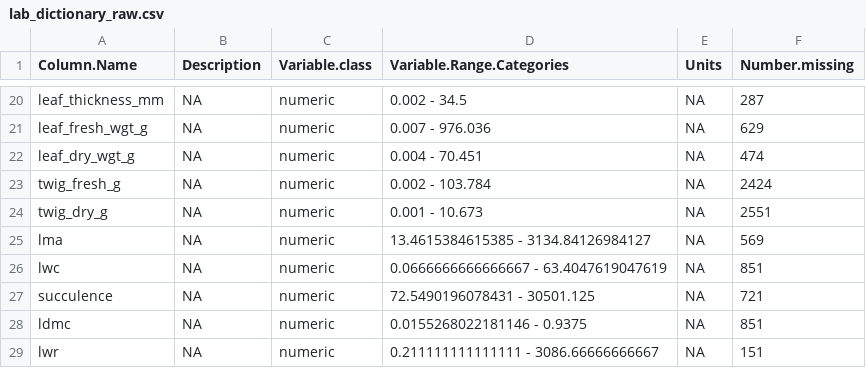
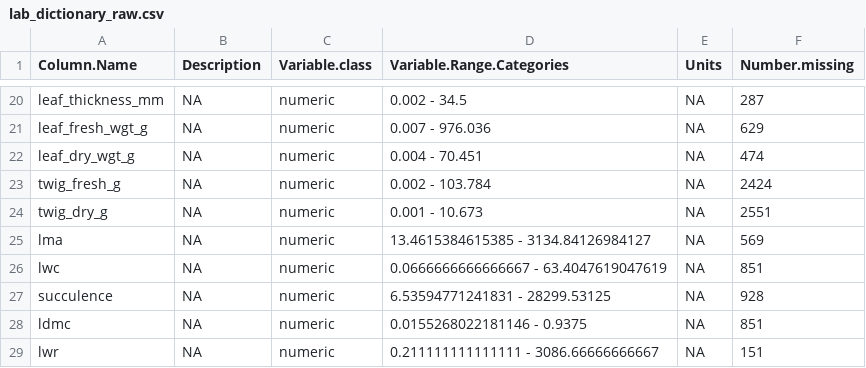
Before and after one commit to henryf6/GCFR_Traits, a CSV file: Data_Workflow_3_Final_Polishing/Data_dictionaries/lab_dictionary_raw.csv, drawn as a sheet; only a part is shown, gaps mark what is left out.

```diff
--- a/Data_Workflow_3_Final_Polishing/Data_dictionaries/lab_dictionary_raw.csv
+++ b/Data_Workflow_3_Final_Polishing/Data_dictionaries/lab_dictionary_raw.csv
@@ -26,3 +26,3 @@
 "lwc",NA,"numeric","0.0666666666666667 - 63.4047619047619",NA,851
-"succulence",NA,"numeric","72.5490196078431 - 30501.125",NA,721
+"succulence",NA,"numeric","6.53594771241831 - 28299.53125",NA,928
 "ldmc",NA,"numeric","0.0155268022181146 - 0.9375",NA,851
```
Also changed, not shown: Data_Workflow_3_Final_Polishing/Data_dictionaries/field_dictionary_raw.csv, Data_Workflow_3_Final_Polishing/Provenance/albuca_namaquensis_removal_log.csv, 23 other files.
